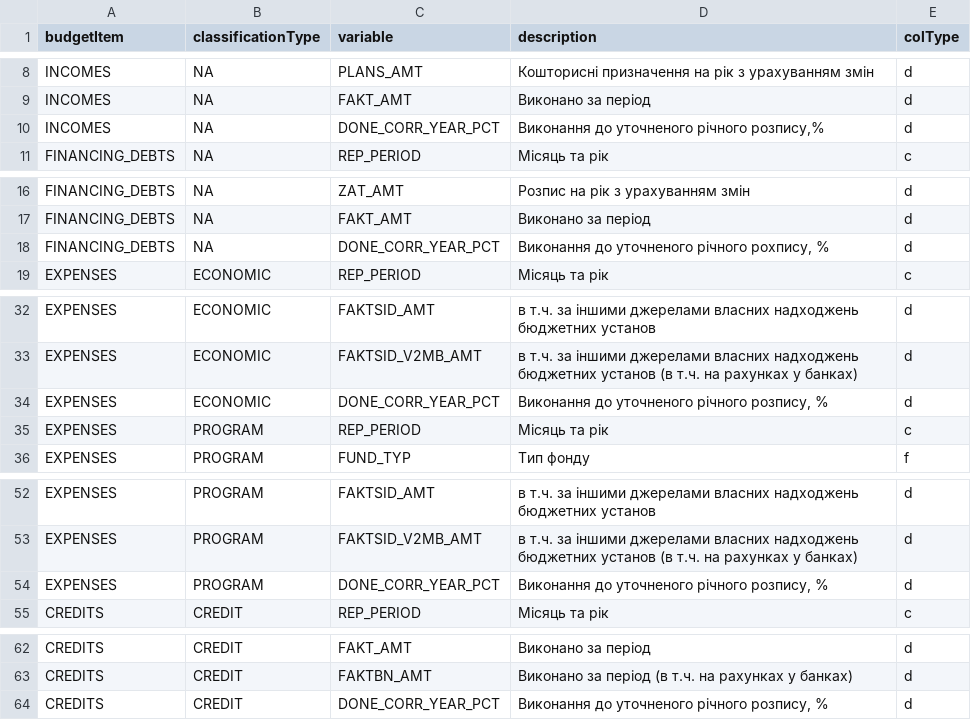
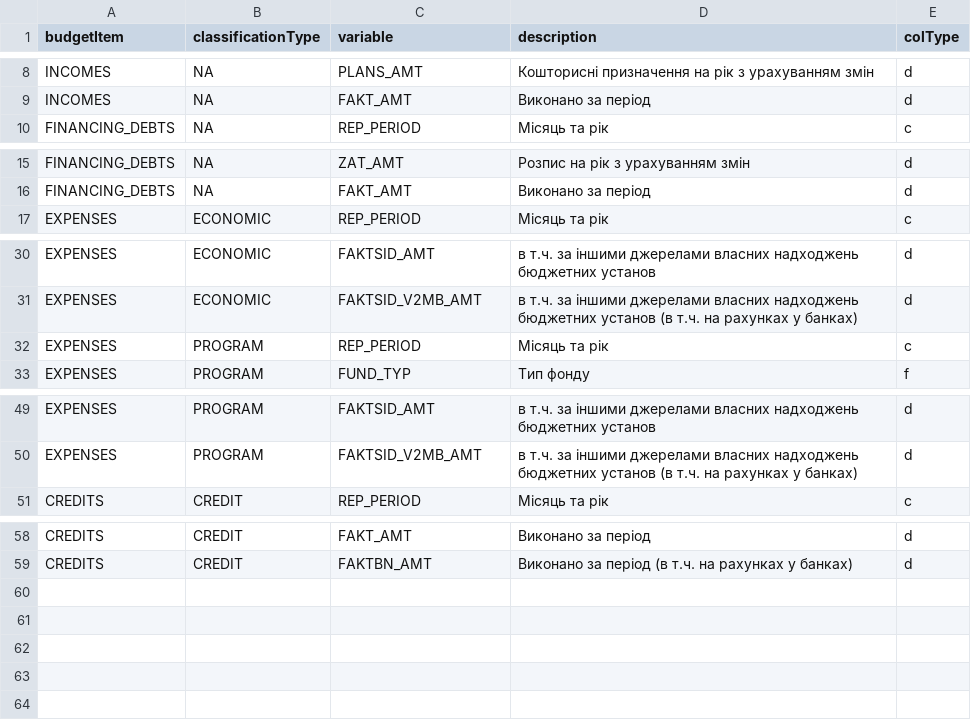
Before and after one commit to atsokol/openbudget-data-update, a CSV file: inputs/variable_types.csv, drawn as a sheet; only a part is shown, gaps mark what is left out; the diff names each change by its address in the sheet, - before the commit and + after, or states it on an @@ line.

```diff
--- a/inputs/variable_types.csv
+++ b/inputs/variable_types.csv
-row 10: INCOMES | NA | DONE_CORR_YEAR_PCT | Виконання до уточненого річного розпису,% | d
-row 18: FINANCING_DEBTS | NA | DONE_CORR_YEAR_PCT | Виконання до уточненого річного рохпису, % | d
-row 34: EXPENSES | ECONOMIC | DONE_CORR_YEAR_PCT | Виконання до уточненого річного розпису, % | d
-row 54: EXPENSES | PROGRAM | DONE_CORR_YEAR_PCT | Виконання до уточненого річного розпису, % | d
-row 64: CREDITS | CREDIT | DONE_CORR_YEAR_PCT | Виконання до уточненого річного розпису, % | d
```
Also changed, not shown: inputs/city_codes.csv, 20 other files.
